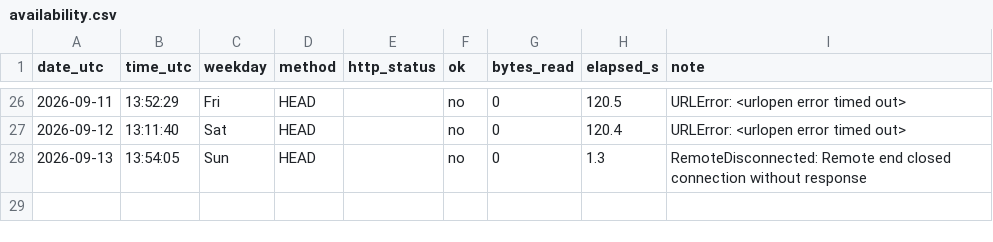
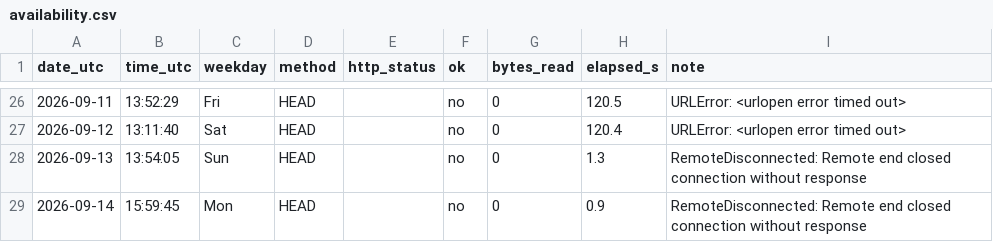
Before and after one commit to caasols/pordata, a CSV file: data/ine/availability.csv, drawn as a sheet; only a part is shown, gaps mark what is left out.

```diff
--- a/data/ine/availability.csv
+++ b/data/ine/availability.csv
@@ -28 +28,2 @@ date_utc,time_utc,weekday,method,http_status,ok,bytes_read,elapsed_s,note
 2026-09-13,13:54:05,Sun,HEAD,,no,0,1.3,RemoteDisconnected: Remote end closed connection without response
+2026-09-14,15:59:45,Mon,HEAD,,no,0,0.9,RemoteDisconnected: Remote end closed connection without response
```
